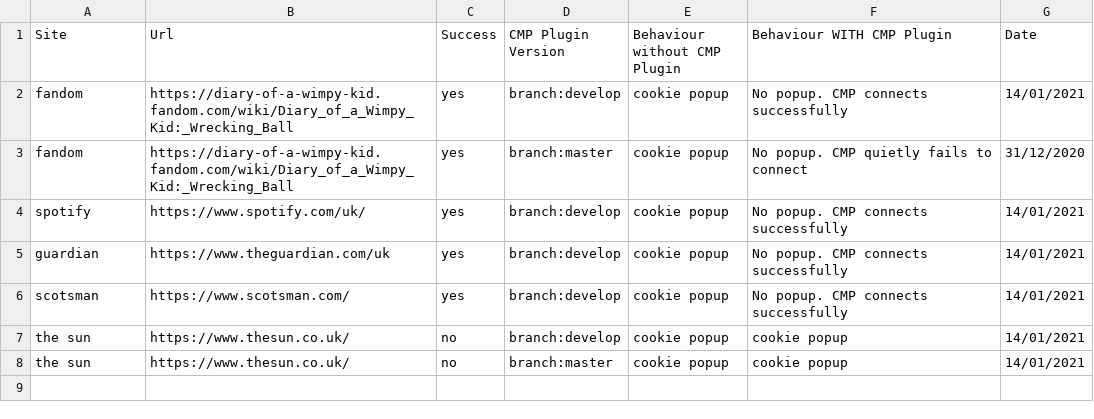
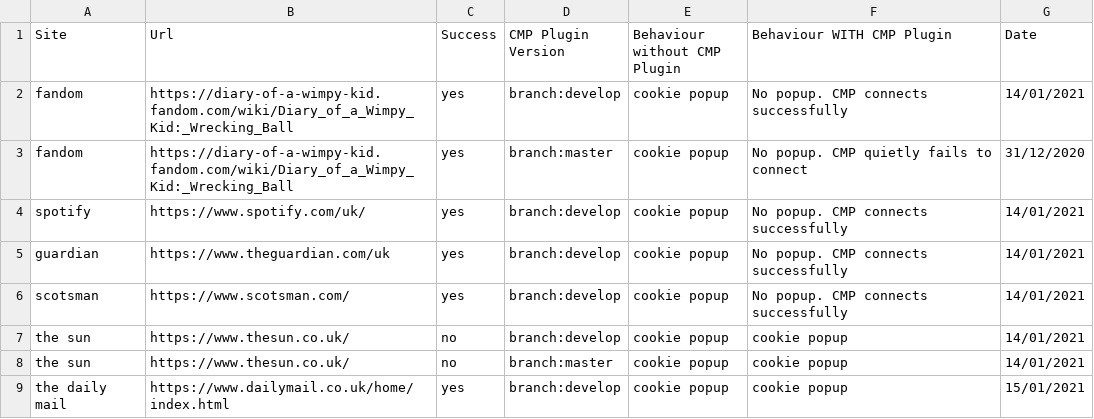
Before and after one commit to good-loop/cmp-browser-plugin, a CSV file: test-sites.csv, drawn as a sheet.

Commit message:
sync

```diff
--- a/test-sites.csv
+++ b/test-sites.csv
@@ -8 +8,2 @@ the sun, https://www.thesun.co.uk/, no, branch:develop, cookie popup, cookie pop
 the sun, https://www.thesun.co.uk/, no, branch:master, cookie popup, cookie popup, 14/01/2021
+the daily mail , https://www.dailymail.co.uk/home/index.html, yes, branch:develop, cookie popup, cookie popup, 15/01/2021
```
